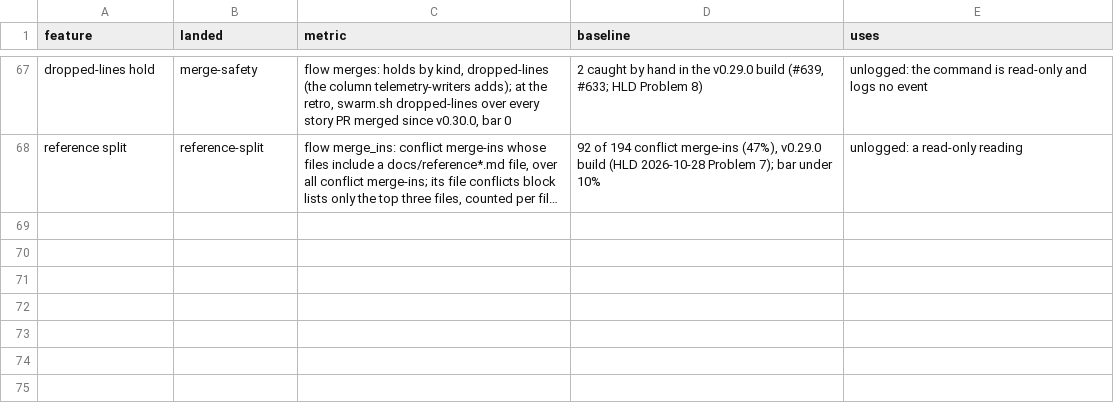
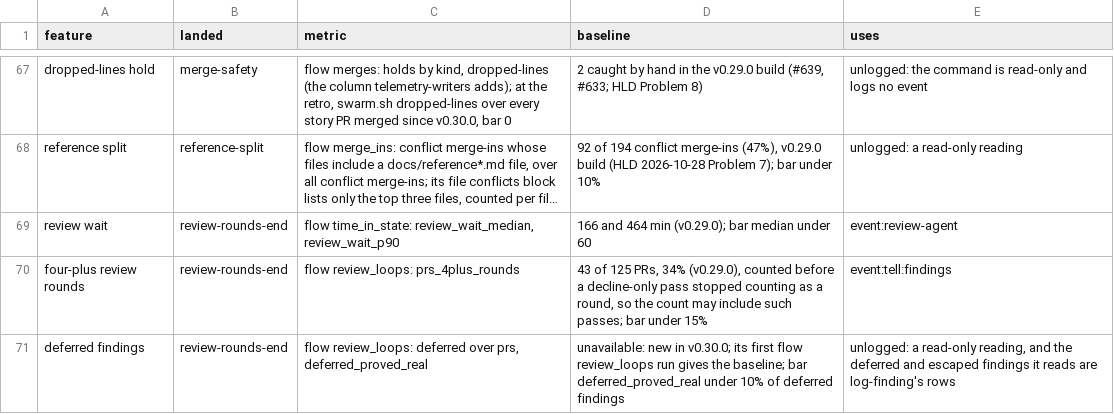
Before and after one commit to redscaresu/swarm-dev, a TSV file: docs/features.tsv, drawn as a sheet; only a part is shown, gaps mark what is left out; long unchanged cells end in …; the diff names each change by its address in the sheet, - before the commit and + after, or states it on an @@ line.

```diff
--- a/docs/features.tsv
+++ b/docs/features.tsv
+row 69: review wait | review-rounds-end | flow time_in_state: review_wait_median, review_wait_p90 | 166 and 464 min (v0.29.0); bar median under 60 | event:review-agent
+row 70: four-plus review rounds | review-rounds-end | flow review_loops: prs_4plus_rounds | 43 of 125 PRs, 34% (v0.29.0), counted before a decline-only pass stopped counting as a round, so the count may include such passes; bar under 15% | event:tell:findings
+row 71: deferred findings | review-rounds-end | flow review_loops: deferred over prs, deferred_proved_real | unavailable: new in v0.30.0; its first flow review_loops run gives the baseline; bar deferred_proved_real under 10% of deferred findings | unlogged: a read-only reading, and the deferred and escaped findings it reads are log-finding's rows
```
Also changed, not shown: 8 other files.
